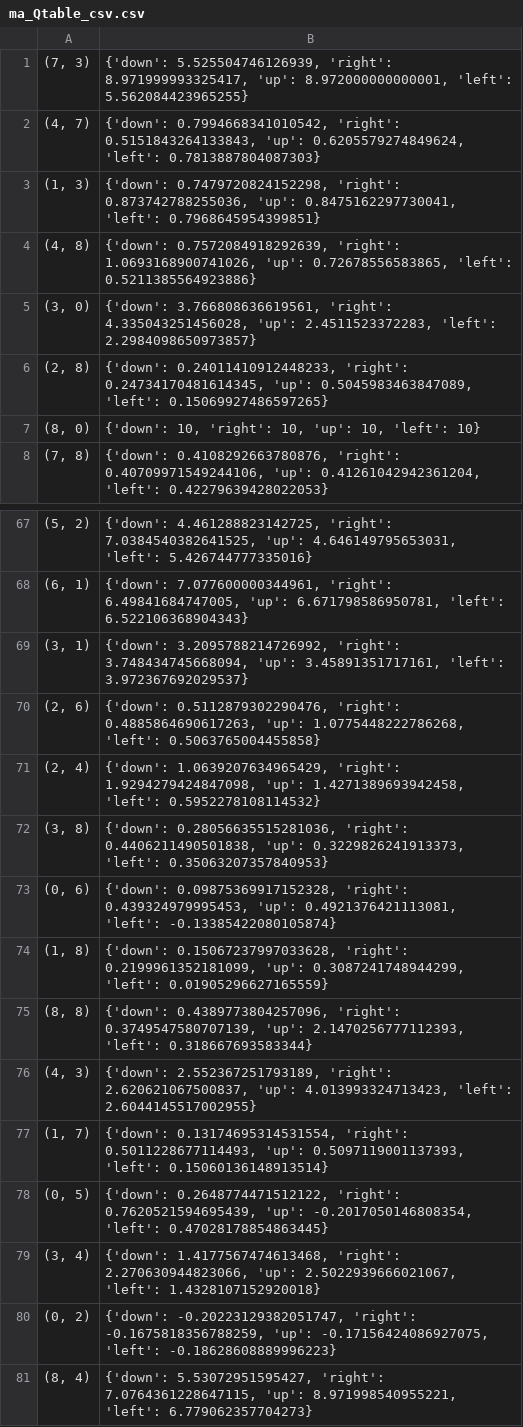
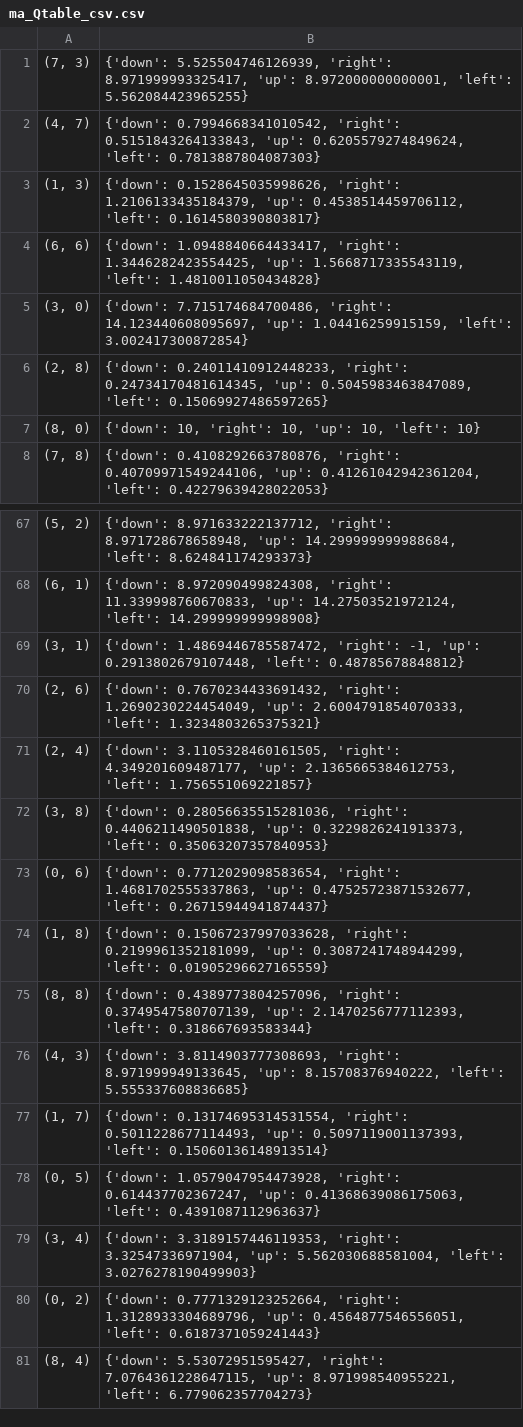
Before and after one commit to praseedm/Reinforcement_Learning, a CSV file: ma_Qtable_csv.csv, drawn as a sheet; only a part is shown, gaps mark what is left out; the diff covers the shown part only.

```diff
--- a/ma_Qtable_csv.csv
+++ b/ma_Qtable_csv.csv
@@ -2,5 +2,5 @@
 "(4, 7)","{'down': 0.7994668341010542, 'right': 0.5151843264133843, 'up': 0.6205579274849624, 'left': 0.7813887804087303}"
-"(1, 3)","{'down': 0.7479720824152298, 'right': 0.873742788255036, 'up': 0.8475162297730041, 'left': 0.7968645954399851}"
-"(4, 8)","{'down': 0.7572084918292639, 'right': 1.0693168900741026, 'up': 0.72678556583865, 'left': 0.5211385564923886}"
-"(3, 0)","{'down': 3.766808636619561, 'right': 4.335043251456028, 'up': 2.4511523372283, 'left': 2.2984098650973857}"
+"(1, 3)","{'down': 0.1528645035998626, 'right': 1.2106133435184379, 'up': 0.4538514459706112, 'left': 0.1614580390803817}"
+"(6, 6)","{'down': 1.0948840664433417, 'right': 1.3446282423554425, 'up': 1.5668717335543119, 'left': 1.4810011050434828}"
+"(3, 0)","{'down': 7.715174684700486, 'right': 14.123440608095697, 'up': 1.04416259915159, 'left': 3.002417300872854}"
 "(2, 8)","{'down': 0.24011410912448233, 'right': 0.24734170481614345, 'up': 0.5045983463847089, 'left': 0.15069927486597265}"
@@ -67,15 +67,15 @@
-"(5, 2)","{'down': 4.461288823142725, 'right': 7.0384540382641525, 'up': 4.646149795653031, 'left': 5.426744777335016}"
-"(6, 1)","{'down': 7.077600000344961, 'right': 6.49841684747005, 'up': 6.671798586950781, 'left': 6.522106368904343}"
-"(3, 1)","{'down': 3.2095788214726992, 'right': 3.748434745668094, 'up': 3.45891351717161, 'left': 3.972367692029537}"
-"(2, 6)","{'down': 0.5112879302290476, 'right': 0.4885864690617263, 'up': 1.0775448222786268, 'left': 0.5063765004455858}"
-"(2, 4)","{'down': 1.0639207634965429, 'right': 1.9294279424847098, 'up': 1.4271389693942458, 'left': 0.5952278108114532}"
+"(5, 2)","{'down': 8.971633222137712, 'right': 8.971728678658948, 'up': 14.299999999988684, 'left': 8.624841174293373}"
+"(6, 1)","{'down': 8.972090499824308, 'right': 11.339998760670833, 'up': 14.27503521972124, 'left': 14.299999999998908}"
+"(3, 1)","{'down': 1.4869446785587472, 'right': -1, 'up': 0.2913802679107448, 'left': 0.48785678848812}"
+"(2, 6)","{'down': 0.7670234433691432, 'right': 1.2690230224454049, 'up': 2.6004791854070333, 'left': 1.3234803265375321}"
+"(2, 4)","{'down': 3.1105328460161505, 'right': 4.349201609487177, 'up': 2.1365665384612753, 'left': 1.756551069221857}"
 "(3, 8)","{'down': 0.28056635515281036, 'right': 0.4406211490501838, 'up': 0.3229826241913373, 'left': 0.35063207357840953}"
-"(0, 6)","{'down': 0.09875369917152328, 'right': 0.439324979995453, 'up': 0.4921376421113081, 'left': -0.13385422080105874}"
+"(0, 6)","{'down': 0.7712029098583654, 'right': 1.4681702555337863, 'up': 0.47525723871532677, 'left': 0.26715944941874437}"
 "(1, 8)","{'down': 0.15067237997033628, 'right': 0.2199961352181099, 'up': 0.3087241748944299, 'left': 0.01905296627165559}"
 "(8, 8)","{'down': 0.4389773804257096, 'right': 0.3749547580707139, 'up': 2.1470256777112393, 'left': 0.318667693583344}"
-"(4, 3)","{'down': 2.552367251793189, 'right': 2.620621067500837, 'up': 4.013993324713423, 'left': 2.6044145517002955}"
+"(4, 3)","{'down': 3.8114903777308693, 'right': 8.971999949133645, 'up': 8.15708376940222, 'left': 5.555337608836685}"
 "(1, 7)","{'down': 0.13174695314531554, 'right': 0.5011228677114493, 'up': 0.5097119001137393, 'left': 0.15060136148913514}"
-"(0, 5)","{'down': 0.2648774471512122, 'right': 0.7620521594695439, 'up': -0.2017050146808354, 'left': 0.47028178854863445}"
-"(3, 4)","{'down': 1.4177567474613468, 'right': 2.270630944823066, 'up': 2.5022939666021067, 'left': 1.4328107152920018}"
-"(0, 2)","{'down': -0.20223129382051747, 'right': -0.1675818356788259, 'up': -0.17156424086927075, 'left': -0.18628608889996223}"
+"(0, 5)","{'down': 1.0579047954473928, 'right': 0.614437702367247, 'up': 0.41368639086175063, 'left': 0.4391087112963637}"
+"(3, 4)","{'down': 3.3189157446119353, 'right': 3.32547336971904, 'up': 5.562030688581004, 'left': 3.0276278190499903}"
+"(0, 2)","{'down': 0.7771329123252664, 'right': 1.3128933304689796, 'up': 0.4564877546556051, 'left': 0.6187371059241443}"
 "(8, 4)","{'down': 5.53072951595427, 'right': 7.0764361228647115, 'up': 8.971998540955221, 'left': 6.779062357704273}"
```
Also changed, not shown: 1 removed row, 1 moved row and 36 edited cells elsewhere in this file, dict_2.csv, 8 other files.
